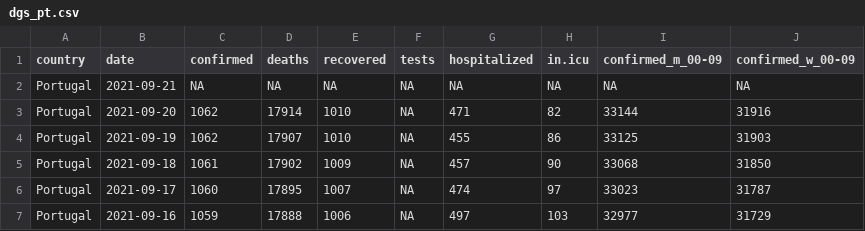
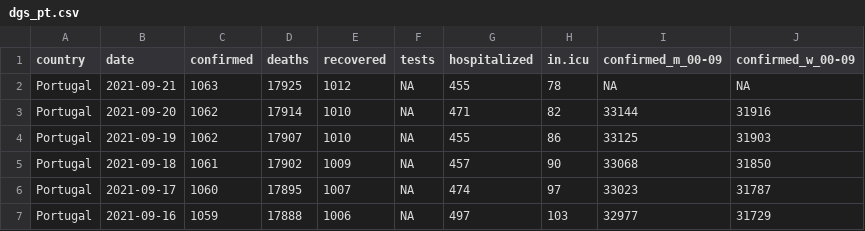
Before and after one commit to averissimo/covid19.pt.data, a CSV file: data/dgs_pt.csv, drawn as a sheet; only a part is shown; the diff names each change by its address in the sheet, - before the commit and + after, or states it on an @@ line.

```diff
--- a/data/dgs_pt.csv
+++ b/data/dgs_pt.csv
-C2 (confirmed): NA
+C2 (confirmed): 1063
-D2 (deaths): NA
+D2 (deaths): 17925
-E2 (recovered): NA
+E2 (recovered): 1012
-G2 (hospitalized): NA
+G2 (hospitalized): 455
-H2 (in.icu): NA
+H2 (in.icu): 78
```
Also changed, not shown: 5 other files.
